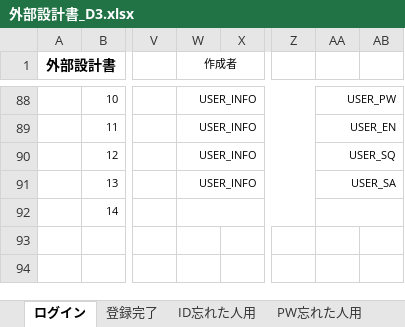
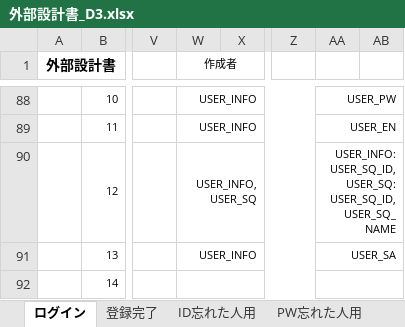
Before and after one commit to dojo2023/D-3, an Excel workbook: doc/外部設計書_D3.xlsx, sheet ログイン, drawn as a sheet; only a part is shown, gaps mark what is left out; values as stored, in another font and other column widths than the file's, no borders; charts and pictures not drawn; the diff names each change by its address in the sheet, - before the commit and + after, or states it on an @@ line.

```diff
--- a/doc/外部設計書_D3.xlsx (sheet ログイン)
+++ b/doc/外部設計書_D3.xlsx (sheet ログイン)
-W90 (作成者): USER_INFO
+W90 (作成者): USER_INFO,USER_SQ
-AA90: USER_SQ
+AA90: USER_INFO:USER_SQ_ID,USER_SQ:USER_SQ_ID,USER_SQ_NAME
```
Also changed, not shown: sheet PW再設定orIDの開示, sheet 秘密の質問回答, sheet 登録完了, sheet トップ, charts or pictures.
